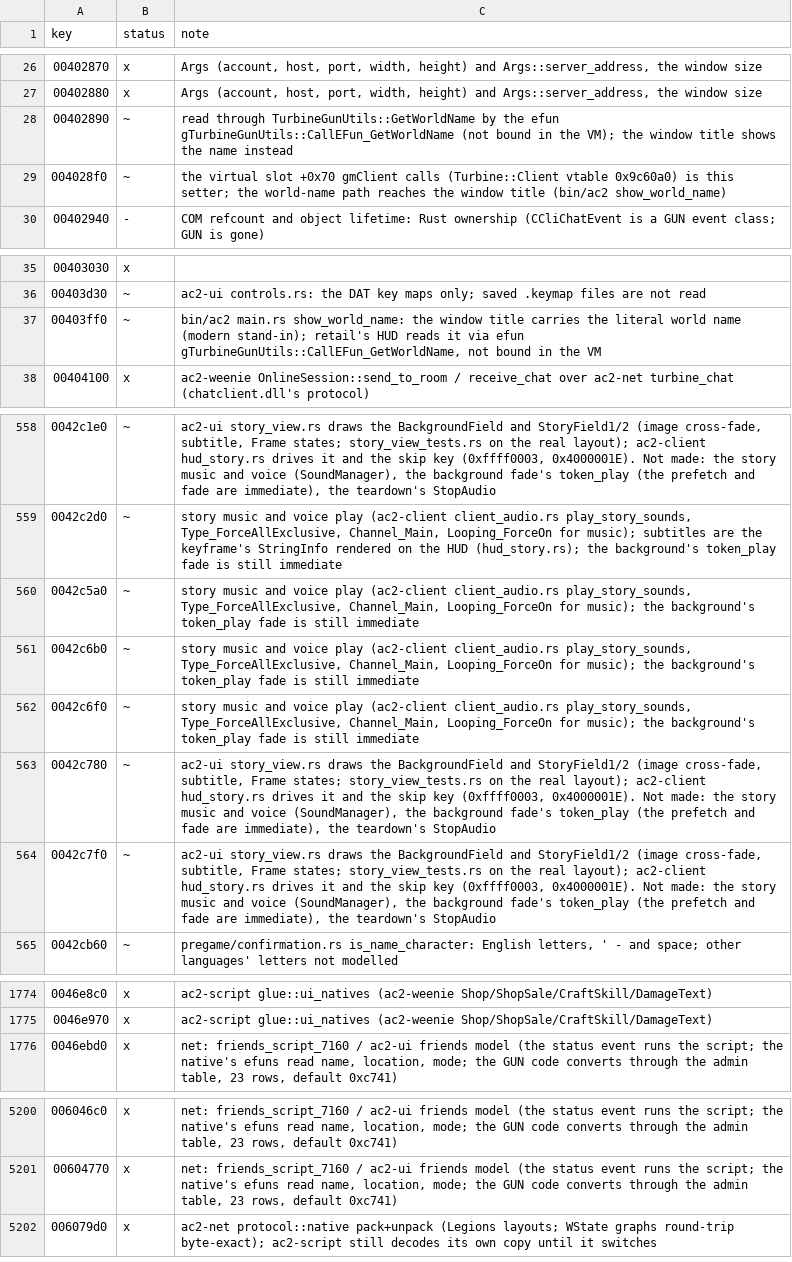
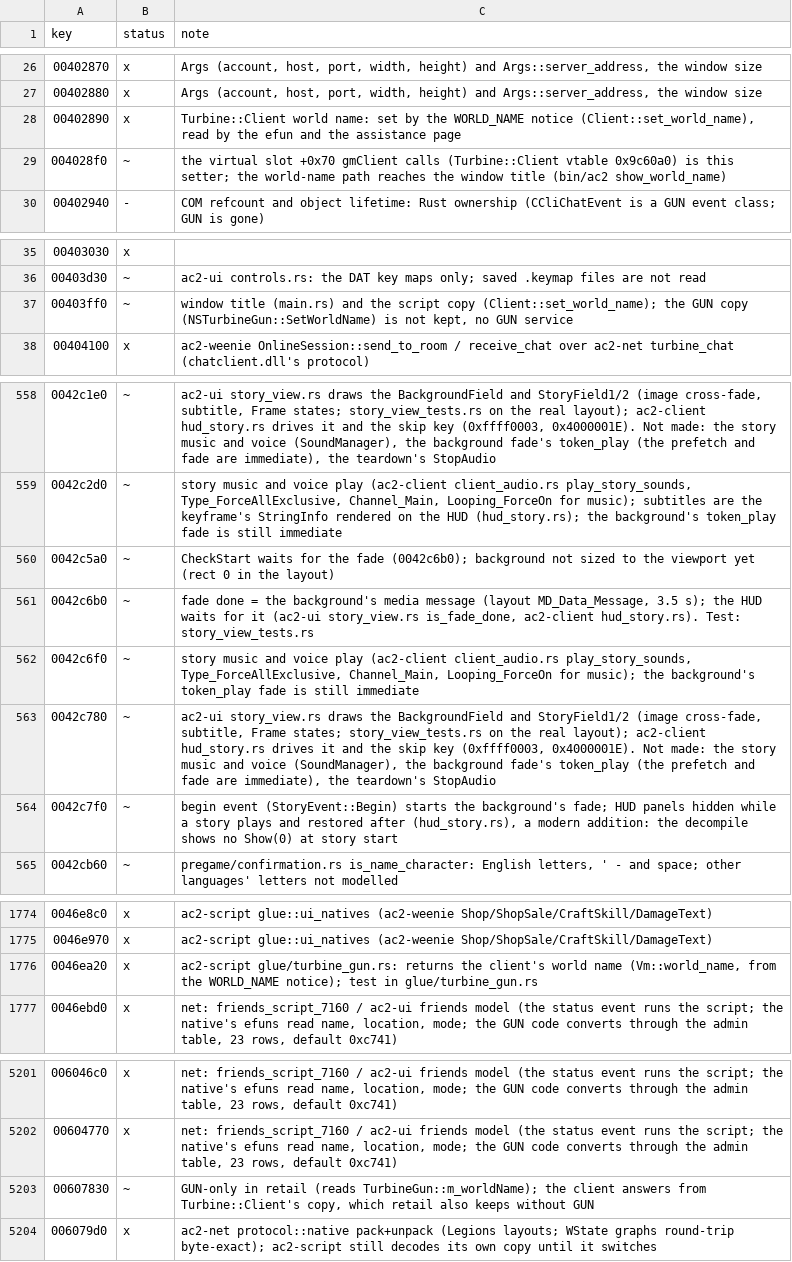
Before and after one commit to CrimsonMage/AC2_Rusted, a TSV file: docs/retail-catalog/marks.tsv, drawn as a sheet; only a part is shown, gaps mark what is left out.

Commit message:
ac2-script, ac2-client: the world name reaches the HUD scripts and the assistance page
Binds gTurbineGunUtils::CallEFun_GetWorldName (0x200A0001) to the client's world name, set by the WORLD_NAME notice (Turbine::Client::SetWorldName). The assistance call carries it as its world. Retail's efun reads the GUN copy; the notice stores the same name on Turbine::Client without GUN, which is the source here.

```diff
--- a/docs/retail-catalog/marks.tsv
+++ b/docs/retail-catalog/marks.tsv
@@ -27,3 +27,3 @@ key	status	note
 00402880	x	Args (account, host, port, width, height) and Args::server_address, the window size
-00402890	~	read through TurbineGunUtils::GetWorldName by the efun gTurbineGunUtils::CallEFun_GetWorldName (not bound in the VM); the window title shows the name instead
+00402890	x	Turbine::Client world name: set by the WORLD_NAME notice (Client::set_world_name), read by the efun and the assistance page
 004028f0	~	the virtual slot +0x70 gmClient calls (Turbine::Client vtable 0x9c60a0) is this setter; the world-name path reaches the window title (bin/ac2 show_world_name)
@@ -36,3 +36,3 @@ key	status	note
 00403d30	~	ac2-ui controls.rs: the DAT key maps only; saved .keymap files are not read
-00403ff0	~	bin/ac2 main.rs show_world_name: the window title carries the literal world name (modern stand-in); retail's HUD reads it via efun gTurbineGunUtils::CallEFun_GetWorldName, not bound in the VM
+00403ff0	~	window title (main.rs) and the script copy (Client::set_world_name); the GUN copy (NSTurbineGun::SetWorldName) is not kept, no GUN service
 00404100	x	ac2-weenie OnlineSession::send_to_room / receive_chat over ac2-net turbine_chat (chatclient.dll's protocol)
@@ -559,7 +559,7 @@ key	status	note
 0042c2d0	~	story music and voice play (ac2-client client_audio.rs play_story_sounds, Type_ForceAllExclusive, Channel_Main, Looping_ForceOn for music); subtitles are the keyframe's StringInfo rendered on the HUD (hud_story.rs); the background's token_play fade is still immediate
-0042c5a0	~	story music and voice play (ac2-client client_audio.rs play_story_sounds, Type_ForceAllExclusive, Channel_Main, Looping_ForceOn for music); the background's token_play fade is still immediate
-0042c6b0	~	story music and voice play (ac2-client client_audio.rs play_story_sounds, Type_ForceAllExclusive, Channel_Main, Looping_ForceOn for music); the background's token_play fade is still immediate
+0042c5a0	~	CheckStart waits for the fade (0042c6b0); background not sized to the viewport yet (rect 0 in the layout)
+0042c6b0	~	fade done = the background's media message (layout MD_Data_Message, 3.5 s); the HUD waits for it (ac2-ui story_view.rs is_fade_done, ac2-client hud_story.rs). Test: story_view_tests.rs
 0042c6f0	~	story music and voice play (ac2-client client_audio.rs play_story_sounds, Type_ForceAllExclusive, Channel_Main, Looping_ForceOn for music); the background's token_play fade is still immediate
 0042c780	~	ac2-ui story_view.rs draws the BackgroundField and StoryField1/2 (image cross-fade, subtitle, Frame states; story_view_tests.rs on the real layout); ac2-client hud_story.rs drives it and the skip key (0xffff0003, 0x4000001E). Not made: the story music and voice (SoundManager), the background fade's token_play (the prefetch and fade are immediate), the teardown's StopAudio
-0042c7f0	~	ac2-ui story_view.rs draws the BackgroundField and StoryField1/2 (image cross-fade, subtitle, Frame states; story_view_tests.rs on the real layout); ac2-client hud_story.rs drives it and the skip key (0xffff0003, 0x4000001E). Not made: the story music and voice (SoundManager), the background fade's token_play (the prefetch and fade are immediate), the teardown's StopAudio
+0042c7f0	~	begin event (StoryEvent::Begin) starts the background's fade; HUD panels hidden while a story plays and restored after (hud_story.rs), a modern addition: the decompile shows no Show(0) at story start
 0042cb60	~	pregame/confirmation.rs is_name_character: English letters, ' - and space; other languages' letters not modelled
@@ -1775,2 +1775,3 @@ key	status	note
 0046e970	x	ac2-script glue::ui_natives (ac2-weenie Shop/ShopSale/CraftSkill/DamageText)
+0046ea20	x	ac2-script glue/turbine_gun.rs: returns the client's world name (Vm::world_name, from the WORLD_NAME notice); test in glue/turbine_gun.rs
 0046ebd0	x	net: friends_script_7160 / ac2-ui friends model (the status event runs the script; the native's efuns read name, location, mode; the GUN code converts through the admin table, 23 rows, default 0xc741)
@@ -5201,2 +5202,3 @@ key	status	note
 00604770	x	net: friends_script_7160 / ac2-ui friends model (the status event runs the script; the native's efuns read name, location, mode; the GUN code converts through the admin table, 23 rows, default 0xc741)
+00607830	~	GUN-only in retail (reads TurbineGun::m_worldName); the client answers from Turbine::Client's copy, which retail also keeps without GUN
 006079d0	x	ac2-net protocol::native pack+unpack (Legions layouts; WState graphs round-trip byte-exact); ac2-script still decodes its own copy until it switches
```
Also changed, not shown: 17 other files.
